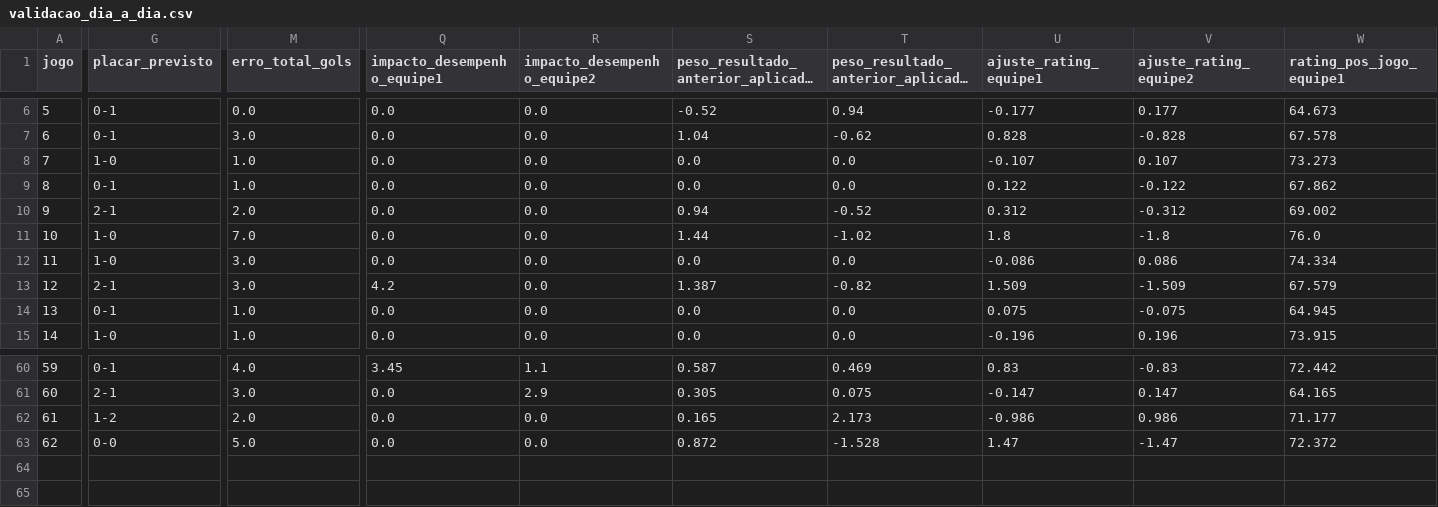
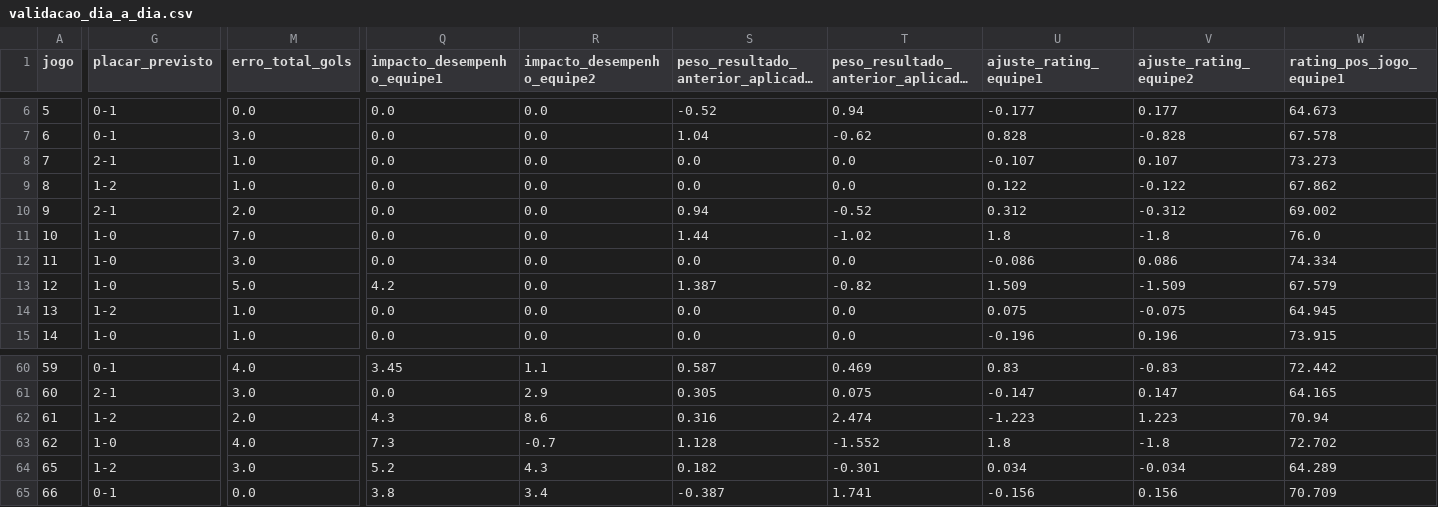
Before and after one commit to Lguirelli/tabela-copa, a CSV file: data/modelo_diario/validacao_dia_a_dia.csv, drawn as a sheet; only a part is shown, gaps mark what is left out; long unchanged cells end in …; rows hold the shown columns only; the diff covers the shown part only; the diff names each change by its address in the sheet, - before the commit and + after, or states it on an @@ line.

```diff
--- a/data/modelo_diario/validacao_dia_a_dia.csv
+++ b/data/modelo_diario/validacao_dia_a_dia.csv
-G8 (placar_previsto): 1-0
+G8 (placar_previsto): 2-1
-G9 (placar_previsto): 0-1
+G9 (placar_previsto): 1-2
-G13 (placar_previsto): 2-1
+G13 (placar_previsto): 1-0
-M13 (erro_total_gols): 3.0
+M13 (erro_total_gols): 5.0
-G14 (placar_previsto): 0-1
+G14 (placar_previsto): 1-2
-Q62 (impacto_desempenho_equipe1): 0.0
+Q62 (impacto_desempenho_equipe1): 4.3
-R62 (impacto_desempenho_equipe2): 0.0
+R62 (impacto_desempenho_equipe2): 8.6
-S62: 0.165
+S62: 0.316
-T62: 2.173
+T62: 2.474
-U62 (ajuste_rating_equipe1): -0.986
+U62 (ajuste_rating_equipe1): -1.223
-V62 (ajuste_rating_equipe2): 0.986
+V62 (ajuste_rating_equipe2): 1.223
-W62 (rating_pos_jogo_equipe1): 71.177
+W62 (rating_pos_jogo_equipe1): 70.94
-G63 (placar_previsto): 0-0
+G63 (placar_previsto): 1-0
-M63 (erro_total_gols): 5.0
+M63 (erro_total_gols): 4.0
-Q63 (impacto_desempenho_equipe1): 0.0
+Q63 (impacto_desempenho_equipe1): 7.3
-R63 (impacto_desempenho_equipe2): 0.0
+R63 (impacto_desempenho_equipe2): -0.7
-S63: 0.872
+S63: 1.128
-T63: -1.528
+T63: -1.552
-U63 (ajuste_rating_equipe1): 1.47
+U63 (ajuste_rating_equipe1): 1.8
-V63 (ajuste_rating_equipe2): -1.47
+V63 (ajuste_rating_equipe2): -1.8
-W63 (rating_pos_jogo_equipe1): 72.372
+W63 (rating_pos_jogo_equipe1): 72.702
+row 64: 65 | 1-2 | 3.0 | 5.2 | 4.3 | 0.182 | -0.301 | 0.034 | -0.034 | 64.289
+row 65: 66 | 0-1 | 0.0 | 3.8 | 3.4 | -0.387 | 1.741 | -0.156 | 0.156 | 70.709
```
Also changed, not shown: 17 edited cells elsewhere in this file, data/modelo_diario/previsoes_dia_a_dia.csv, data/neural/correcoes_modelo.csv, 38 other files.
